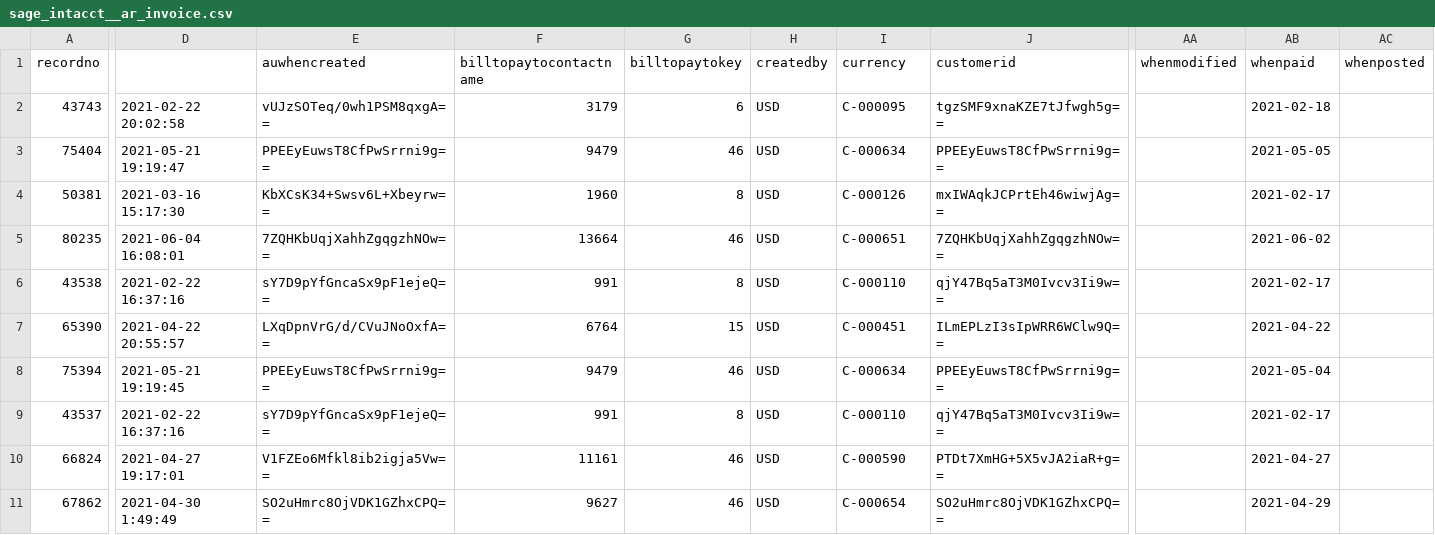
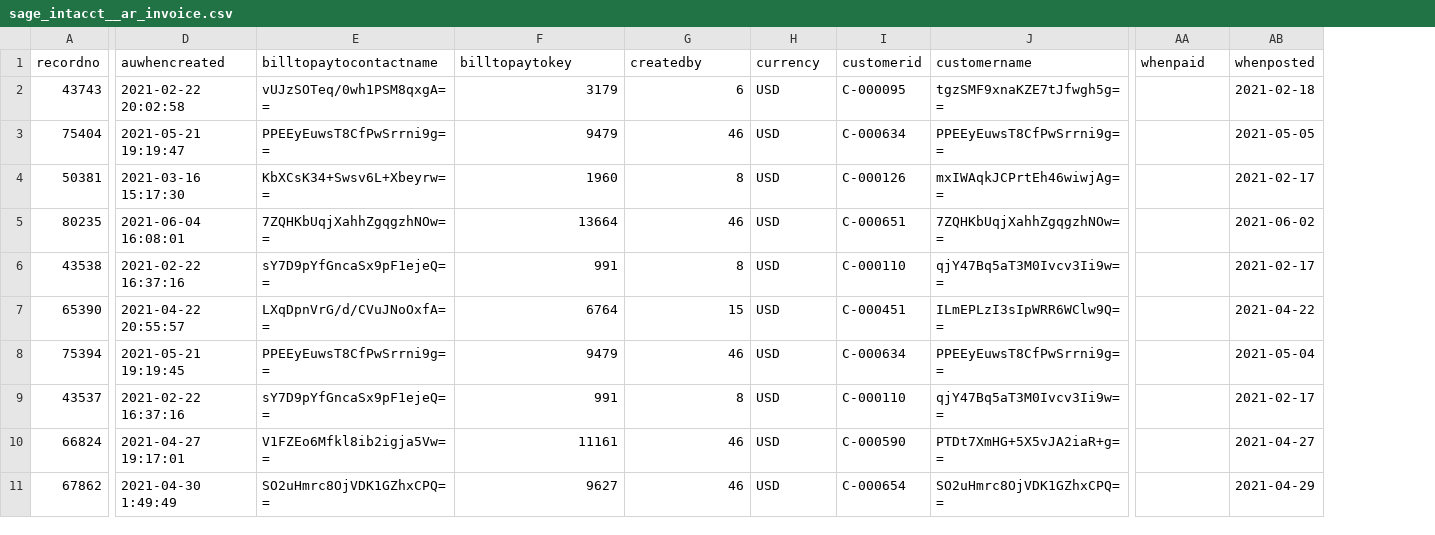
Before and after one commit to fivetran/dbt_sage_intacct_source, a CSV file: integration_tests/seeds/sage_intacct__ar_invoice.csv, drawn as a sheet; only a part is shown, gaps mark what is left out; removed rows and columns are numbered as before the commit, all else as after; the diff covers the shown part only; the diff names each change by its address in the sheet, - before the commit and + after, or states it on an @@ line.

Commit message:
fixed invoice seed

```diff
--- a/integration_tests/seeds/sage_intacct__ar_invoice.csv
+++ b/integration_tests/seeds/sage_intacct__ar_invoice.csv
-column AA (whenmodified), empty
-D1: (empty)
+D1: auwhencreated
-E1: auwhencreated
+E1: billtopaytocontactname
-F1: billtopaytocontactname
+F1: billtopaytokey
-G1: billtopaytokey
+G1: createdby
-H1: createdby
+H1: currency
-I1: currency
+I1: customerid
-J1: customerid
+J1: customername
-AA2 (whenpaid): 2021-02-18
+AA2 (whenpaid): (empty)
-AB2 (whenposted): (empty)
+AB2 (whenposted): 2021-02-18
-AA3 (whenpaid): 2021-05-05
+AA3 (whenpaid): (empty)
-AB3 (whenposted): (empty)
+AB3 (whenposted): 2021-05-05
-AA4 (whenpaid): 2021-02-17
+AA4 (whenpaid): (empty)
-AB4 (whenposted): (empty)
+AB4 (whenposted): 2021-02-17
-AA5 (whenpaid): 2021-06-02
+AA5 (whenpaid): (empty)
-AB5 (whenposted): (empty)
+AB5 (whenposted): 2021-06-02
-AA6 (whenpaid): 2021-02-17
+AA6 (whenpaid): (empty)
-AB6 (whenposted): (empty)
+AB6 (whenposted): 2021-02-17
-AA7 (whenpaid): 2021-04-22
+AA7 (whenpaid): (empty)
-AB7 (whenposted): (empty)
+AB7 (whenposted): 2021-04-22
-AA8 (whenpaid): 2021-05-04
+AA8 (whenpaid): (empty)
-AB8 (whenposted): (empty)
+AB8 (whenposted): 2021-05-04
-AA9 (whenpaid): 2021-02-17
+AA9 (whenpaid): (empty)
-AB9 (whenposted): (empty)
+AB9 (whenposted): 2021-02-17
-AA10 (whenpaid): 2021-04-27
+AA10 (whenpaid): (empty)
-AB10 (whenposted): (empty)
+AB10 (whenposted): 2021-04-27
-AA11 (whenpaid): 2021-04-29
+AA11 (whenpaid): (empty)
-AB11 (whenposted): (empty)
+AB11 (whenposted): 2021-04-29
```
Also changed, not shown: 16 edited cells elsewhere in this file, 1 other file.
